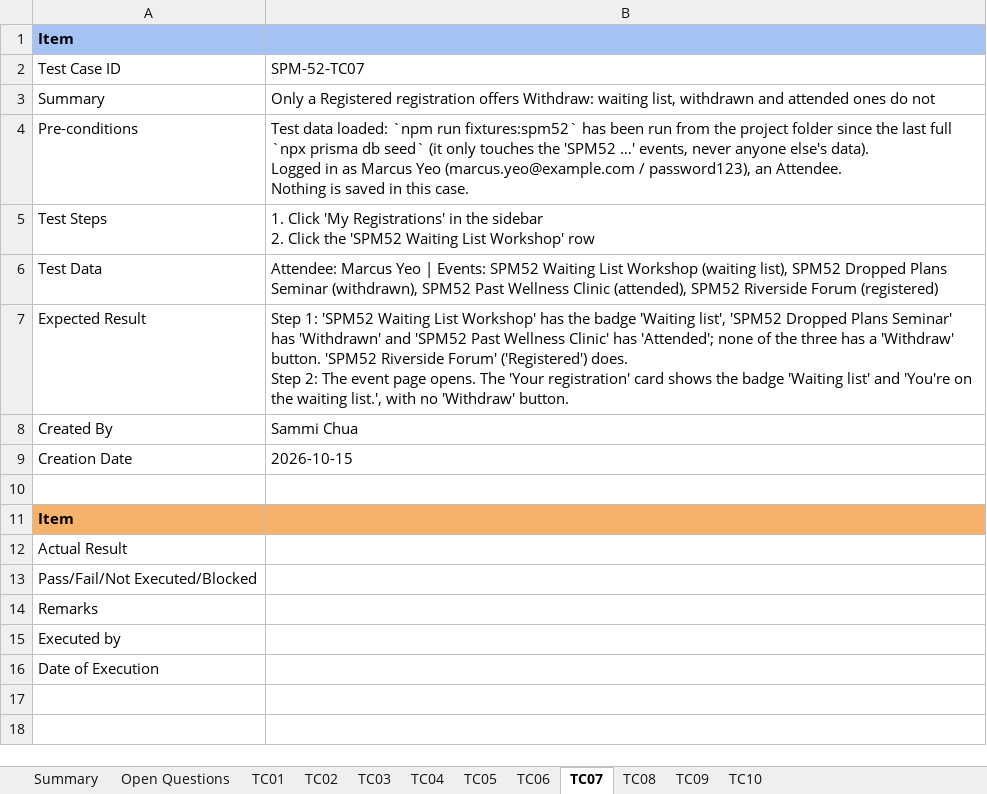
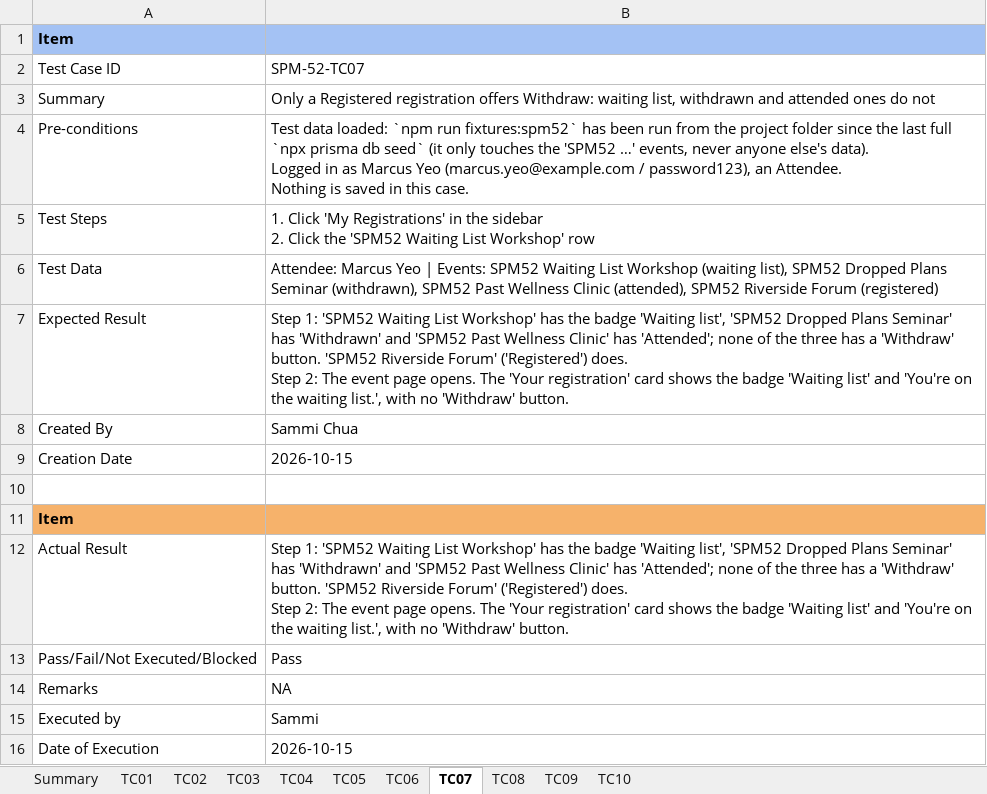
Before and after one commit to kchoongg/IS212, an Excel workbook: docs/test-cases/SPM-52_Test_Cases.xlsx, sheet TC07, drawn as a sheet; values as stored, in another font and other column widths than the file's, no borders; ↵ is a line break in a cell; the diff names each change by its address in the sheet, - before the commit and + after, or states it on an @@ line.

```diff
--- a/docs/test-cases/SPM-52_Test_Cases.xlsx (sheet TC07)
+++ b/docs/test-cases/SPM-52_Test_Cases.xlsx (sheet TC07)
-sheet tab: Open Questions
-B12: (empty)
+B12: Step 1: 'SPM52 Waiting List Workshop' has the badge 'Waiting list', 'SPM52 Dropped Plans Seminar' has 'Withdrawn' and 'SPM52 Past Wellness Clinic' has 'Attended'; none of the three has a 'Withdraw' button. 'SPM52 Riverside Forum' ('Registered') does. ↵ Step 2: The event page opens. The 'Your registration' card shows the badge 'Waiting list' and 'You're on the waiting list.', with no 'Withdraw' button.
-B13: (empty)
+B13: Pass
-B14: (empty)
+B14: NA
-B15: (empty)
+B15: Sammi
-B16: (empty)
+B16: 2026-10-15
```
Also changed, not shown: sheet TC01, sheet TC05, sheet TC03, sheet TC02, sheet TC04, sheet TC06, 3 more sheets.
